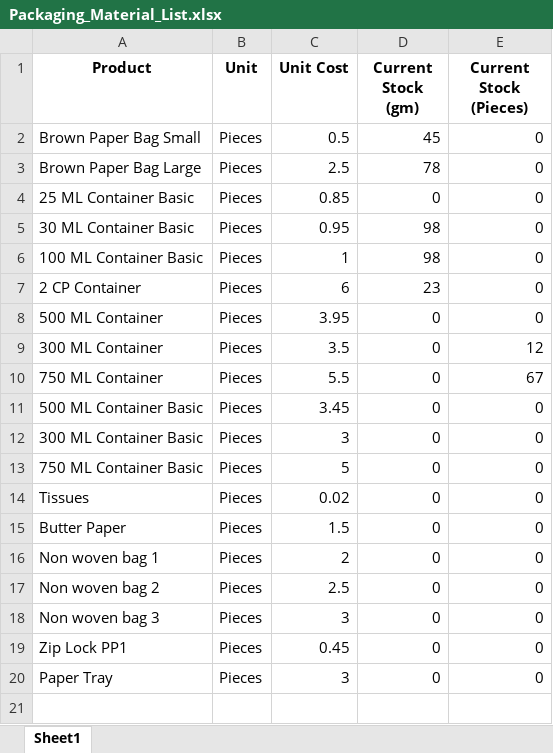
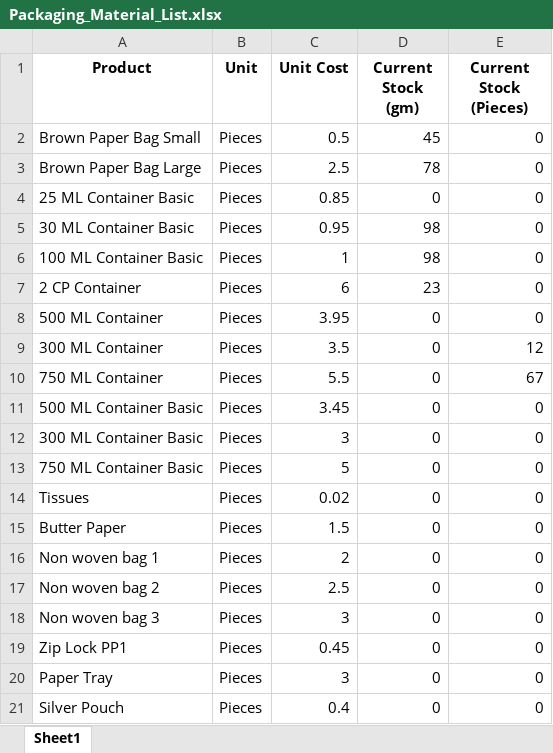
Before and after one commit to debarshiMondal/production_recipe_management_tool, an Excel workbook: production_recipe_management_tool_v1.1/data/Packaging_Material_List.xlsx, sheet Sheet1, drawn as a sheet; values as stored, in another font and other column widths than the file's, no borders; the diff names each change by its address in the sheet, - before the commit and + after, or states it on an @@ line.

Commit message:
Update

```diff
--- a/production_recipe_management_tool_v1.1/data/Packaging_Material_List.xlsx (sheet Sheet1)
+++ b/production_recipe_management_tool_v1.1/data/Packaging_Material_List.xlsx (sheet Sheet1)
+row 21: Silver Pouch | Pieces | 0.4 | 0 | 0
```
